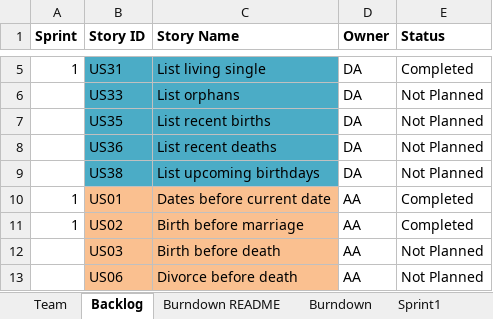
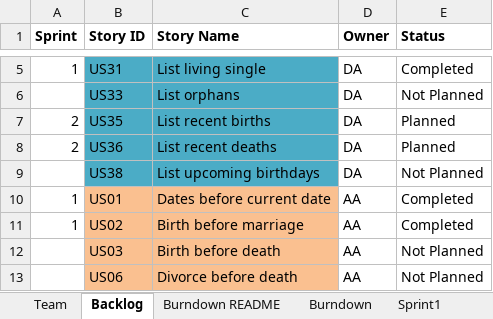
Before and after one commit to DishantNaik/CS_555_Project, an Excel workbook: TeamDhruvAnuragDishantDeeptiReport.xlsx, sheet Backlog, drawn as a sheet; only a part is shown, gaps mark what is left out; values as stored, in another font and other column widths than the file's, no borders; the diff names each change by its address in the sheet, - before the commit and + after, or states it on an @@ line.

Commit message:
Updated Sprint 2 stories

```diff
--- a/TeamDhruvAnuragDishantDeeptiReport.xlsx (sheet Backlog)
+++ b/TeamDhruvAnuragDishantDeeptiReport.xlsx (sheet Backlog)
-A7:A8 (Sprint): (empty)
+A7:A8 (Sprint): 2
-E7:E8 (Status): Not Planned
+E7:E8 (Status): Planned
```
Also changed, not shown: sheet Sprint2.
